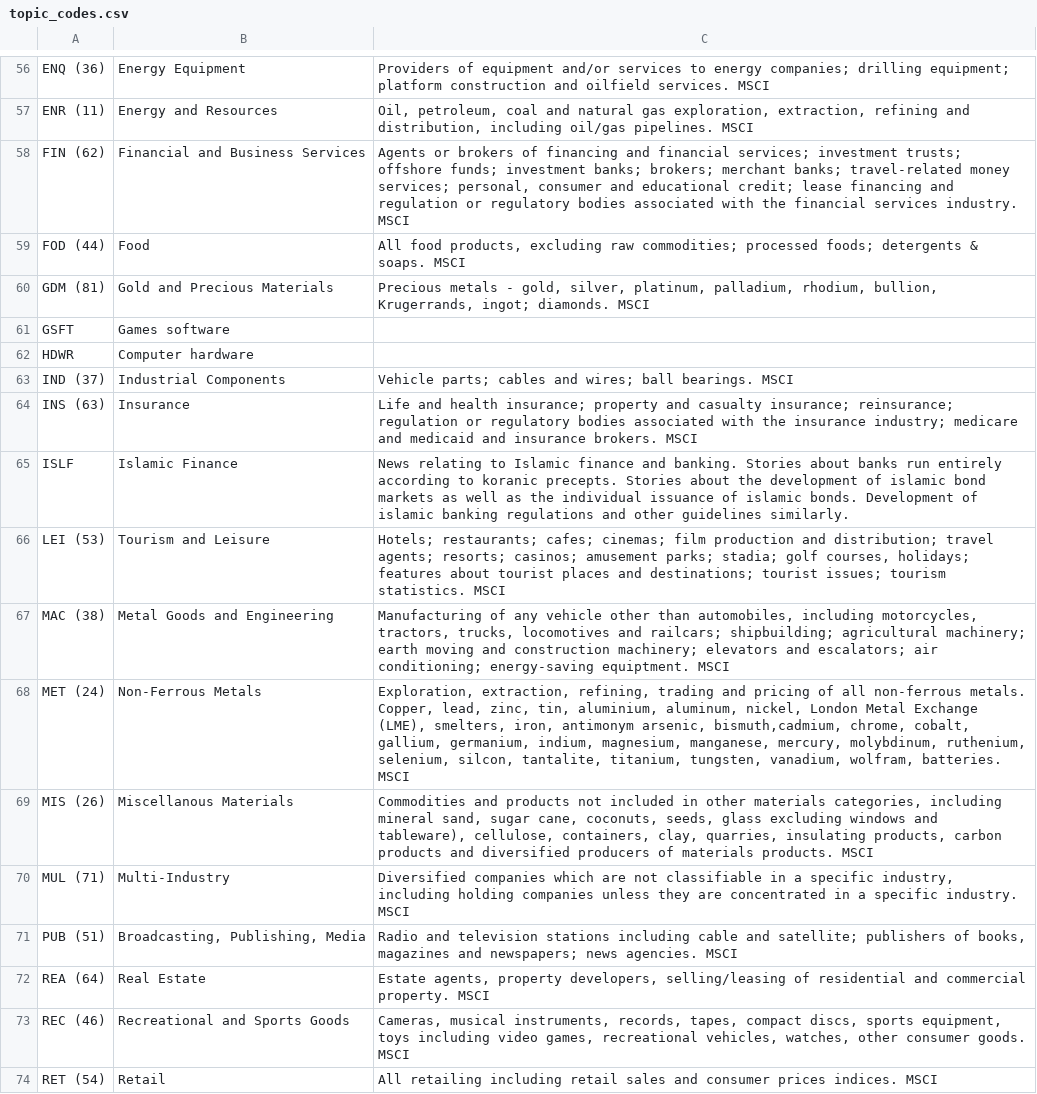
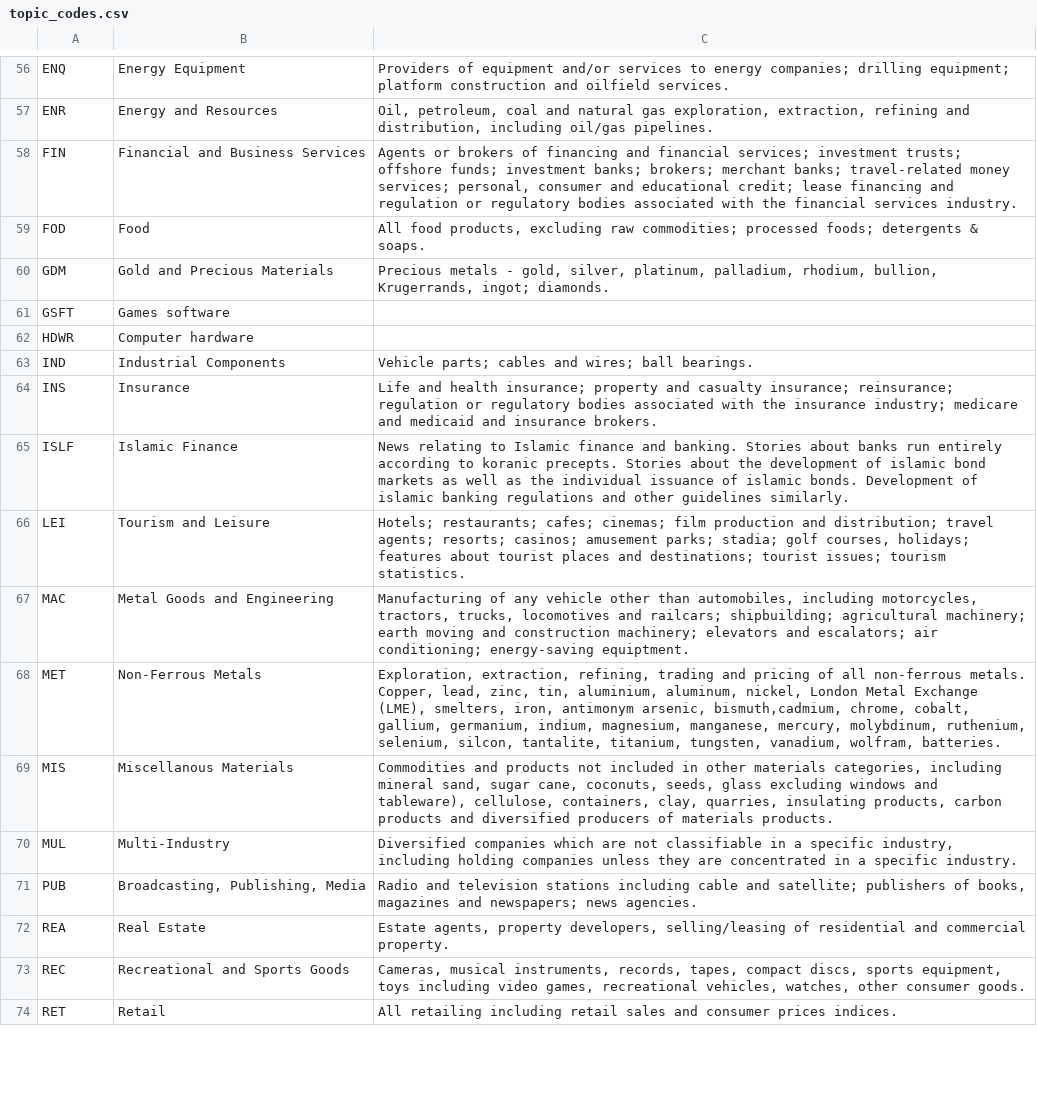
Before and after one commit to aaronquan/SENG3011, a CSV file: routes/code_data/topic_codes.csv, drawn as a sheet; only a part is shown, gaps mark what is left out; the diff covers the shown part only; the diff names each change by its address in the sheet, - before the commit and + after, or states it on an @@ line.

```diff
--- a/routes/code_data/topic_codes.csv
+++ b/routes/code_data/topic_codes.csv
-A56: ENQ (36)
+A56: ENQ
-C56: …oilfield services. MSCI
+C56: …oilfield services.
-A57: ENR (11)
+A57: ENR
-C57: …oil/gas pipelines. MSCI
+C57: …oil/gas pipelines.
-A58: FIN (62)
+A58: FIN
-C58: …services industry. MSCI
+C58: …services industry.
-A59: FOD (44)
+A59: FOD
-C59: …& soaps. MSCI
+C59: …& soaps.
-A60: GDM (81)
+A60: GDM
-C60: …ingot; diamonds. MSCI
+C60: …ingot; diamonds.
-A63: IND (37)
+A63: IND
-C63: …ball bearings. MSCI
+C63: …ball bearings.
-A64: INS (63)
+A64: INS
-C64: …insurance brokers. MSCI
+C64: …insurance brokers.
-A66: LEI (53)
+A66: LEI
-C66: …tourism statistics. MSCI
+C66: …tourism statistics.
-A67: MAC (38)
+A67: MAC
-C67: …energy-saving equiptment. MSCI
+C67: …energy-saving equiptment.
-A68: MET (24)
+A68: MET
-C68: …wolfram, batteries. MSCI
+C68: …wolfram, batteries.
-A69: MIS (26)
+A69: MIS
-C69: …materials products. MSCI
+C69: …materials products.
-A70: MUL (71)
+A70: MUL
-C70: …specific industry. MSCI
+C70: …specific industry.
-A71: PUB (51)
+A71: PUB
-C71: …news agencies. MSCI
+C71: …news agencies.
-A72: REA (64)
+A72: REA
-C72: …commercial property. MSCI
+C72: …commercial property.
-A73: REC (46)
+A73: REC
-C73: …consumer goods. MSCI
+C73: …consumer goods.
-A74: RET (54)
+A74: RET
-C74: …prices indices. MSCI
+C74: …prices indices.
```
Also changed, not shown: 1 removed row and 57 edited cells elsewhere in this file, 1 other file.
